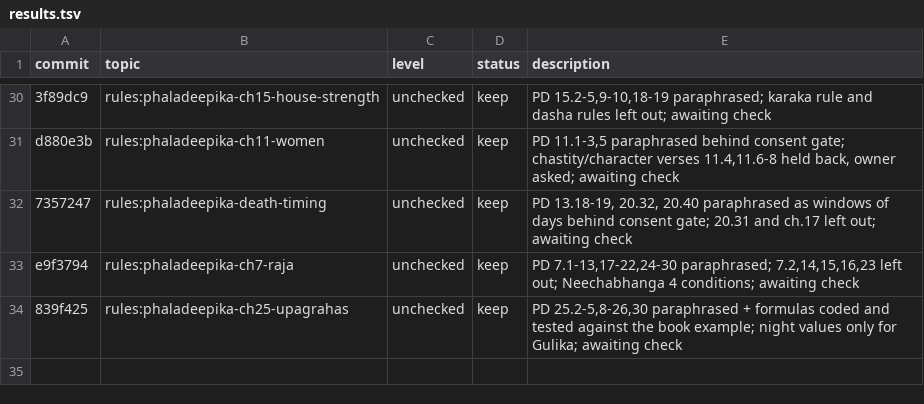
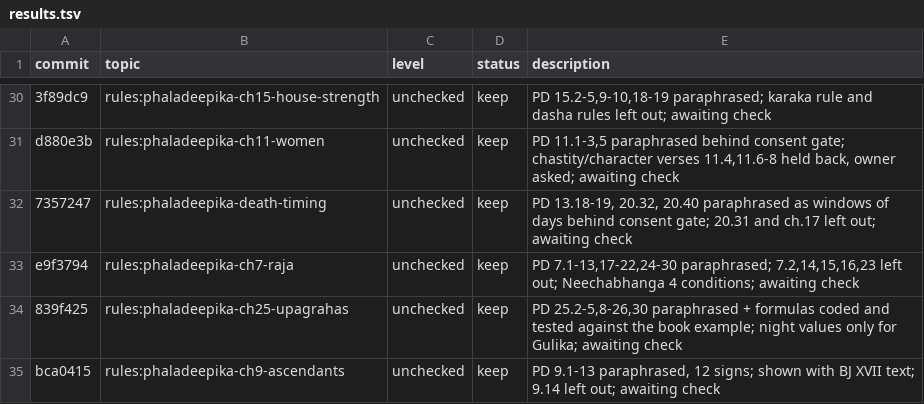
Before and after one commit to hrshdhgd/samay, a TSV file: research/results.tsv, drawn as a sheet; only a part is shown, gaps mark what is left out; the diff names each change by its address in the sheet, - before the commit and + after, or states it on an @@ line.

```diff
--- a/research/results.tsv
+++ b/research/results.tsv
+row 35: bca0415 | rules:phaladeepika-ch9-ascendants | unchecked | keep | PD 9.1-13 paraphrased, 12 signs; shown with BJ XVII text; 9.14 left out; awaiting check
```
